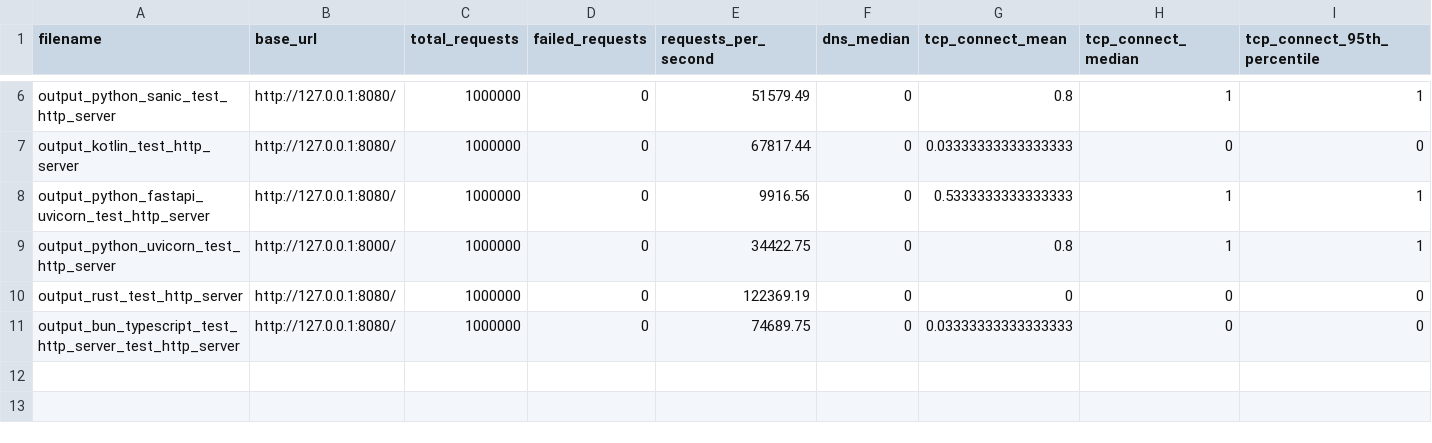
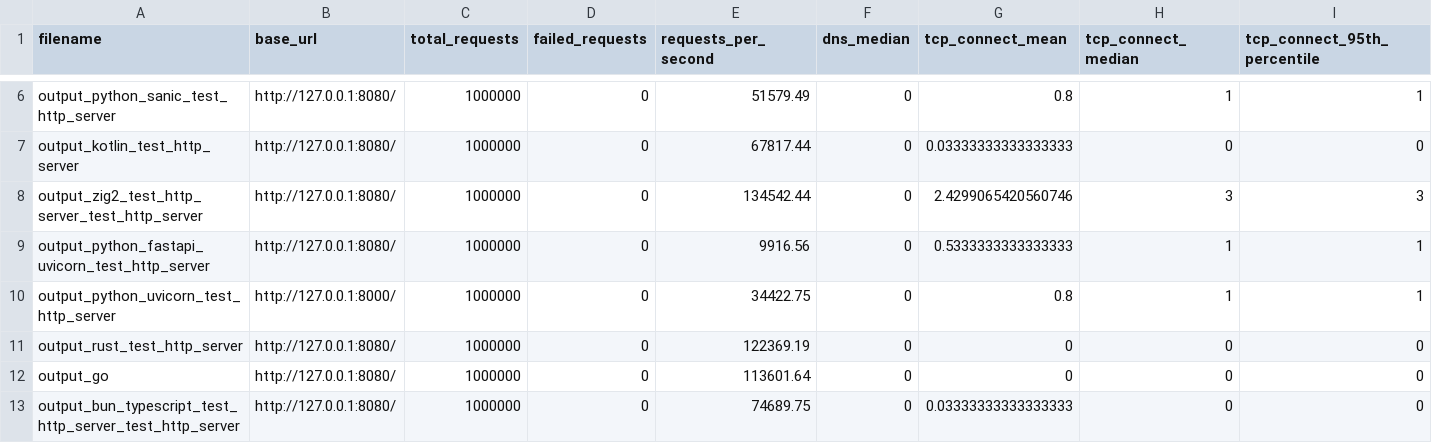
Before and after one commit to pmcfadin/simple_serving_benchmark, a CSV file: run_stats.csv, drawn as a sheet; only a part is shown, gaps mark what is left out; rows hold the shown columns only; the diff names each change by its address in the sheet, - before the commit and + after, or states it on an @@ line.

Commit message:
Added Go server

```diff
--- a/run_stats.csv
+++ b/run_stats.csv
+row 8: output_zig2_test_http_server_test_http_server | http://127.0.0.1:8080/ | 1000000 | 0 | 134542.44 | 0 | 2.4299065420560746 | 3 | 3
+row 12: output_go | http://127.0.0.1:8080/ | 1000000 | 0 | 113601.64 | 0 | 0 | 0 | 0
```
Also changed, not shown: 3 other files.
